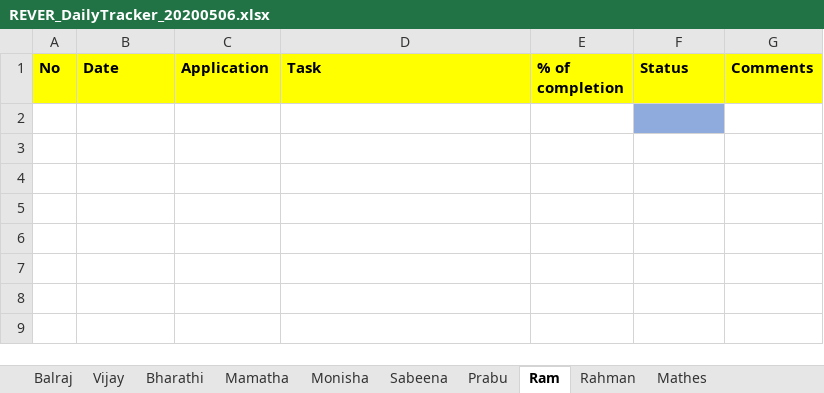
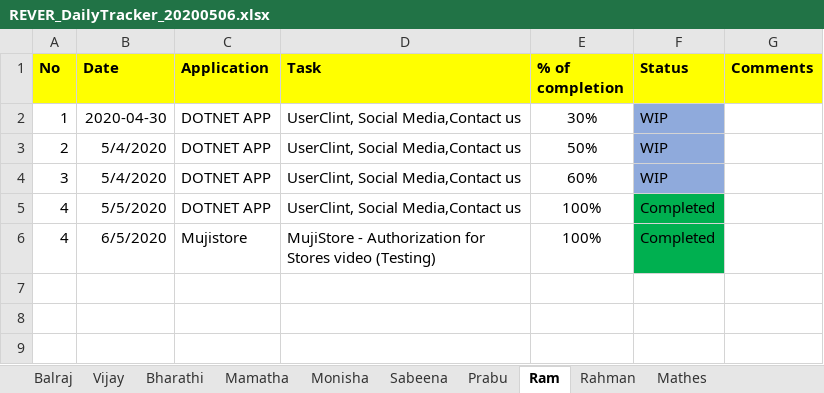
Before and after one commit to tcbalaji/DailyTracker, an Excel workbook: REVER_DailyTracker_20200506.xlsx, sheet Ram, drawn as a sheet; only a part is shown; values as stored, in another font and other column widths than the file's, no borders; the diff names each change by its address in the sheet, - before the commit and + after, or states it on an @@ line.

```diff
--- a/REVER_DailyTracker_20200506.xlsx (sheet Ram)
+++ b/REVER_DailyTracker_20200506.xlsx (sheet Ram)
-row 2: (empty)
+row 2: 1 | 2020-04-30 | DOTNET APP | UserClint, Social Media,Contact us | 30% | WIP
-row 3: (empty)
+row 3: 2 | 5/4/2020 | DOTNET APP | UserClint, Social Media,Contact us | 50% | WIP
-F3:F4 fill: none
+F3:F4 fill: #8FAADC
-row 4: (empty)
+row 4: 3 | 5/4/2020 | DOTNET APP | UserClint, Social Media,Contact us | 60% | WIP
-row 5: (empty)
+row 5: 4 | 5/5/2020 | DOTNET APP | UserClint, Social Media,Contact us | 100% | Completed
-F5:F6 fill: none
+F5:F6 fill: #00B050
-row 6: (empty)
+row 6: 4 | 6/5/2020 | Mujistore | MujiStore - Authorization for Stores video (Testing) | 100% | Completed
```
Also changed, not shown: sheet Prabu, sheet Monisha, sheet Vijay, sheet Mathes, sheet Mamatha, sheet Balraj.
